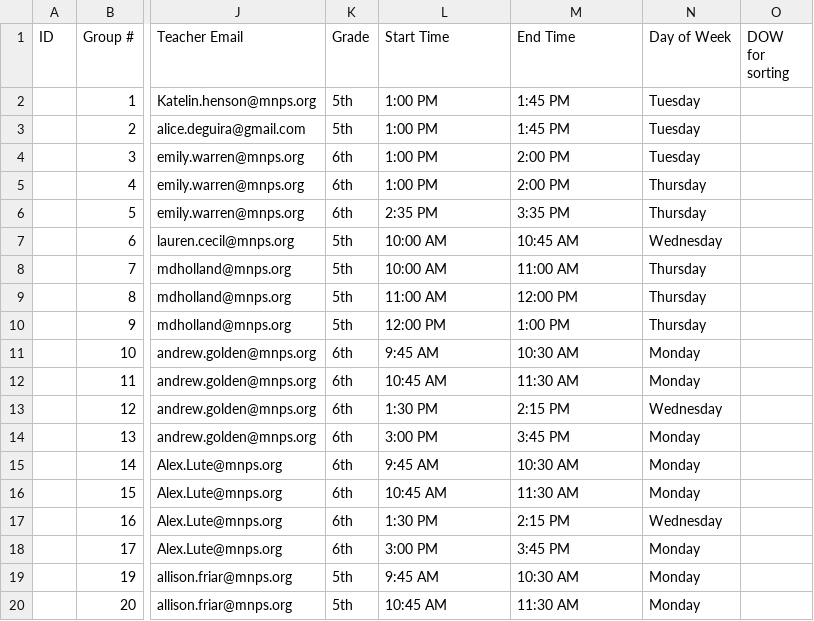
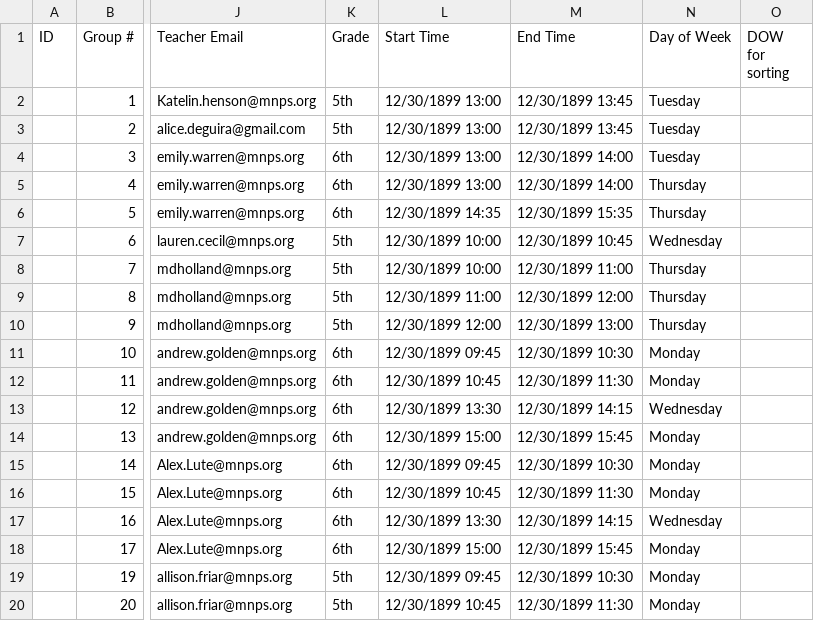
Before and after one commit to Vanderbilt-Student-Volunteers-Science/New_VSVS_Scheduler, a CSV file: data/classrooms.csv, drawn as a sheet; only a part is shown, gaps mark what is left out; the diff covers the shown part only; the diff names each change by its address in the sheet, - before the commit and + after, or states it on an @@ line.

```diff
--- a/data/classrooms.csv
+++ b/data/classrooms.csv
-L2:L5 (Start Time): 1:00 PM
+L2:L5 (Start Time): 12/30/1899 13:00
-M2:M3 (End Time): 1:45 PM
+M2:M3 (End Time): 12/30/1899 13:45
-M4:M5 (End Time): 2:00 PM
+M4:M5 (End Time): 12/30/1899 14:00
-L6 (Start Time): 2:35 PM
+L6 (Start Time): 12/30/1899 14:35
-M6 (End Time): 3:35 PM
+M6 (End Time): 12/30/1899 15:35
-L7:L8 (Start Time): 10:00 AM
+L7:L8 (Start Time): 12/30/1899 10:00
-M7 (End Time): 10:45 AM
+M7 (End Time): 12/30/1899 10:45
-M8 (End Time): 11:00 AM
+M8 (End Time): 12/30/1899 11:00
-L9 (Start Time): 11:00 AM
+L9 (Start Time): 12/30/1899 11:00
-M9 (End Time): 12:00 PM
+M9 (End Time): 12/30/1899 12:00
-L10 (Start Time): 12:00 PM
+L10 (Start Time): 12/30/1899 12:00
-M10 (End Time): 1:00 PM
+M10 (End Time): 12/30/1899 13:00
-L11 (Start Time): 9:45 AM
+L11 (Start Time): 12/30/1899 09:45
-M11 (End Time): 10:30 AM
+M11 (End Time): 12/30/1899 10:30
-L12 (Start Time): 10:45 AM
+L12 (Start Time): 12/30/1899 10:45
-M12 (End Time): 11:30 AM
+M12 (End Time): 12/30/1899 11:30
-L13 (Start Time): 1:30 PM
+L13 (Start Time): 12/30/1899 13:30
-M13 (End Time): 2:15 PM
+M13 (End Time): 12/30/1899 14:15
-L14 (Start Time): 3:00 PM
+L14 (Start Time): 12/30/1899 15:00
-M14 (End Time): 3:45 PM
+M14 (End Time): 12/30/1899 15:45
-L15 (Start Time): 9:45 AM
+L15 (Start Time): 12/30/1899 09:45
-M15 (End Time): 10:30 AM
+M15 (End Time): 12/30/1899 10:30
-L16 (Start Time): 10:45 AM
+L16 (Start Time): 12/30/1899 10:45
-M16 (End Time): 11:30 AM
+M16 (End Time): 12/30/1899 11:30
-L17 (Start Time): 1:30 PM
+L17 (Start Time): 12/30/1899 13:30
-M17 (End Time): 2:15 PM
+M17 (End Time): 12/30/1899 14:15
-L18 (Start Time): 3:00 PM
+L18 (Start Time): 12/30/1899 15:00
-M18 (End Time): 3:45 PM
+M18 (End Time): 12/30/1899 15:45
-L19 (Start Time): 9:45 AM
+L19 (Start Time): 12/30/1899 09:45
-M19 (End Time): 10:30 AM
+M19 (End Time): 12/30/1899 10:30
-L20 (Start Time): 10:45 AM
+L20 (Start Time): 12/30/1899 10:45
-M20 (End Time): 11:30 AM
+M20 (End Time): 12/30/1899 11:30
```
Also changed, not shown: 1 removed row and 149 edited cells elsewhere in this file, 3 other files.
